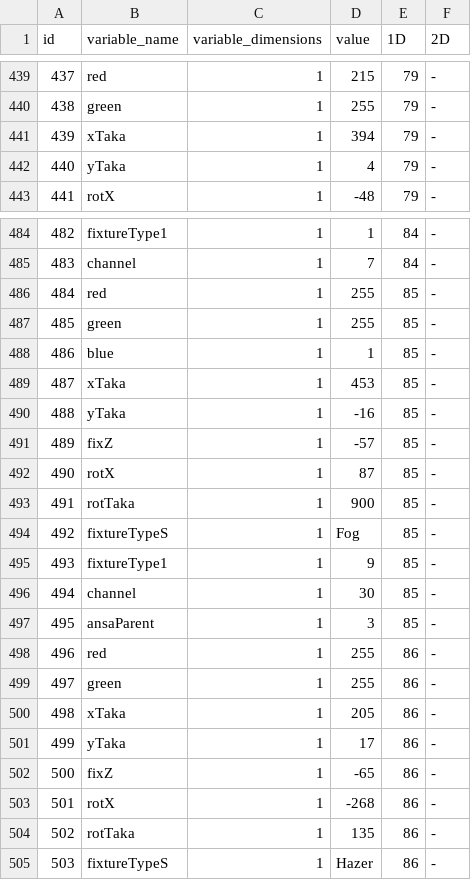
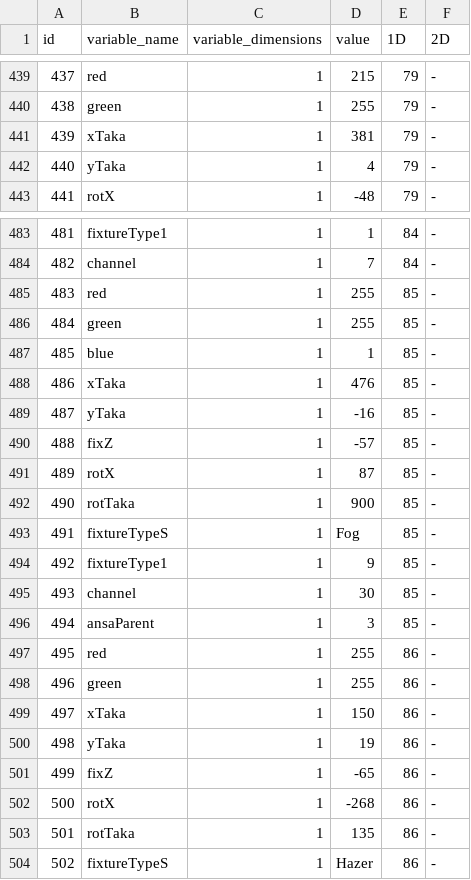
Before and after one commit to eliasjhojala/DMX-lighting-controller, a CSV file: variables/vappugaala 2015.csv, drawn as a sheet; only a part is shown, gaps mark what is left out; addresses are those after the commit; the diff covers the shown part only; the diff names each change by its address in the sheet, - before the commit and + after, or states it on an @@ line.

```diff
--- a/variables/vappugaala 2015.csv
+++ b/variables/vappugaala 2015.csv
-D441 (value): 394
+D441 (value): 381
@@ column A (id) renumbered from row 460 down @@
-D488 (value): 453
+D488 (value): 476
-D499 (value): 205
+D499 (value): 150
-D500 (value): 17
+D500 (value): 19
```
Also changed, not shown: 1 removed row and 9 edited cells elsewhere in this file, 7 other files.
